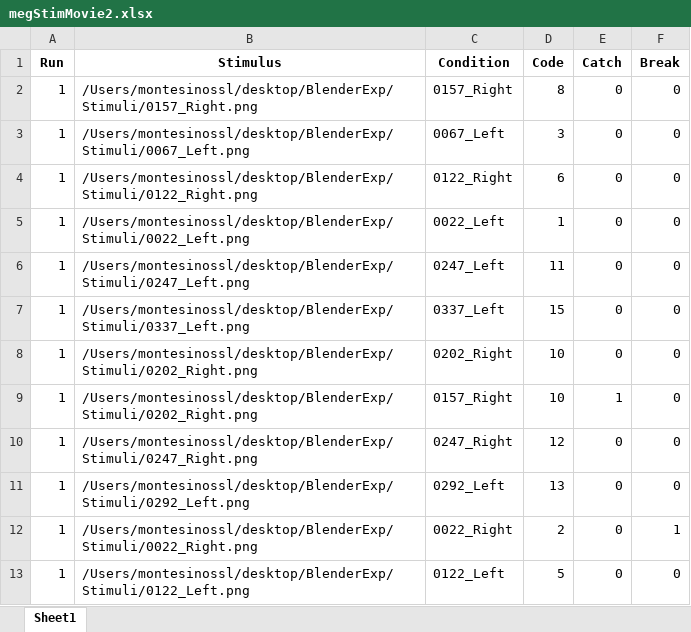
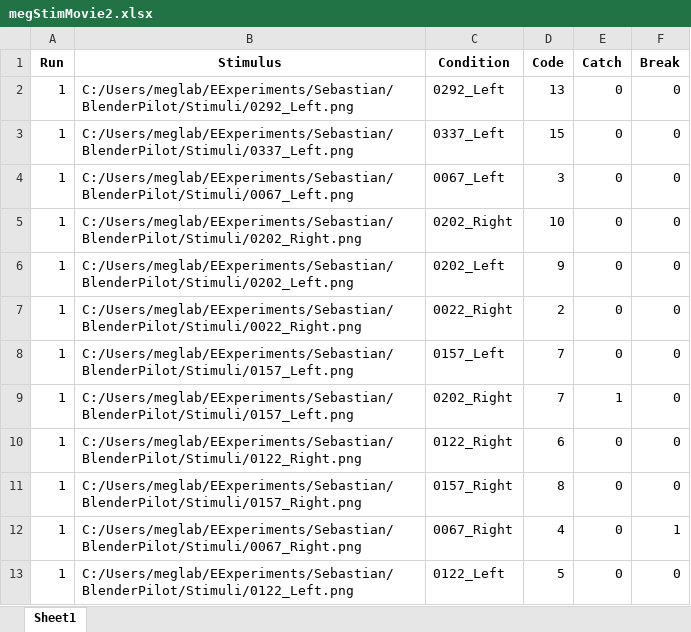
Before and after one commit to sebmonte/Orientation-Imagery, an Excel workbook: megStimMovie2.xlsx, sheet Sheet1, drawn as a sheet; only a part is shown; values as stored, in another font and other column widths than the file's, no borders; removed rows and columns are numbered as before the commit, all else as after; the diff covers the shown part only; the diff names each change by its address in the sheet, - before the commit and + after, or states it on an @@ line.

Commit message:
new movie sheets

```diff
--- a/megStimMovie2.xlsx (sheet Sheet1)
+++ b/megStimMovie2.xlsx (sheet Sheet1)
+row 2: 1 | C:/Users/meglab/EExperiments/Sebastian/BlenderPilot/Stimuli/0292_Left.png | 0292_Left | 13 | 0 | 0
-B3 (Stimulus): /Users/montesinossl/desktop/BlenderExp/Stimuli/0157_Right.png
+B3 (Stimulus): C:/Users/meglab/EExperiments/Sebastian/BlenderPilot/Stimuli/0337_Left.png
-C3 (Condition): 0157_Right
+C3 (Condition): 0337_Left
-D3 (Code): 8
+D3 (Code): 15
-B4 (Stimulus): /Users/montesinossl/desktop/BlenderExp/Stimuli/0067_Left.png
+B4 (Stimulus): C:/Users/meglab/EExperiments/Sebastian/BlenderPilot/Stimuli/0067_Left.png
-B5 (Stimulus): /Users/montesinossl/desktop/BlenderExp/Stimuli/0122_Right.png
+B5 (Stimulus): C:/Users/meglab/EExperiments/Sebastian/BlenderPilot/Stimuli/0202_Right.png
-C5 (Condition): 0122_Right
+C5 (Condition): 0202_Right
-D5 (Code): 6
+D5 (Code): 10
-B6 (Stimulus): /Users/montesinossl/desktop/BlenderExp/Stimuli/0022_Left.png
+B6 (Stimulus): C:/Users/meglab/EExperiments/Sebastian/BlenderPilot/Stimuli/0202_Left.png
-C6 (Condition): 0022_Left
+C6 (Condition): 0202_Left
-D6 (Code): 1
+D6 (Code): 9
-B7 (Stimulus): /Users/montesinossl/desktop/BlenderExp/Stimuli/0247_Left.png
+B7 (Stimulus): C:/Users/meglab/EExperiments/Sebastian/BlenderPilot/Stimuli/0022_Right.png
-C7 (Condition): 0247_Left
+C7 (Condition): 0022_Right
-D7 (Code): 11
+D7 (Code): 2
-B8 (Stimulus): /Users/montesinossl/desktop/BlenderExp/Stimuli/0337_Left.png
+B8 (Stimulus): C:/Users/meglab/EExperiments/Sebastian/BlenderPilot/Stimuli/0157_Left.png
-C8 (Condition): 0337_Left
+C8 (Condition): 0157_Left
-D8 (Code): 15
+D8 (Code): 7
-row 8: 1 | /Users/montesinossl/desktop/BlenderExp/Stimuli/0202_Right.png | 0202_Right | 10 | 0 | 0
-B9 (Stimulus): /Users/montesinossl/desktop/BlenderExp/Stimuli/0202_Right.png
+B9 (Stimulus): C:/Users/meglab/EExperiments/Sebastian/BlenderPilot/Stimuli/0157_Left.png
-C9 (Condition): 0157_Right
+C9 (Condition): 0202_Right
-D9 (Code): 10
+D9 (Code): 7
-B10 (Stimulus): /Users/montesinossl/desktop/BlenderExp/Stimuli/0247_Right.png
+B10 (Stimulus): C:/Users/meglab/EExperiments/Sebastian/BlenderPilot/Stimuli/0122_Right.png
-C10 (Condition): 0247_Right
+C10 (Condition): 0122_Right
-D10 (Code): 12
+D10 (Code): 6
-B11 (Stimulus): /Users/montesinossl/desktop/BlenderExp/Stimuli/0292_Left.png
+B11 (Stimulus): C:/Users/meglab/EExperiments/Sebastian/BlenderPilot/Stimuli/0157_Right.png
-C11 (Condition): 0292_Left
+C11 (Condition): 0157_Right
-D11 (Code): 13
+D11 (Code): 8
-B12 (Stimulus): /Users/montesinossl/desktop/BlenderExp/Stimuli/0022_Right.png
+B12 (Stimulus): C:/Users/meglab/EExperiments/Sebastian/BlenderPilot/Stimuli/0067_Right.png
-C12 (Condition): 0022_Right
+C12 (Condition): 0067_Right
-D12 (Code): 2
+D12 (Code): 4
-B13 (Stimulus): /Users/montesinossl/desktop/BlenderExp/Stimuli/0122_Left.png
+B13 (Stimulus): C:/Users/meglab/EExperiments/Sebastian/BlenderPilot/Stimuli/0122_Left.png
```
Also changed, not shown: other rows of this sheet, megStimMovie1.xlsx, megStimMovie3.xlsx, 3 other files.
